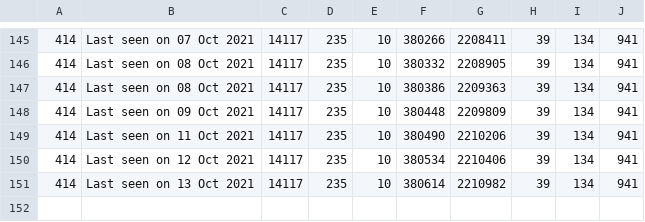
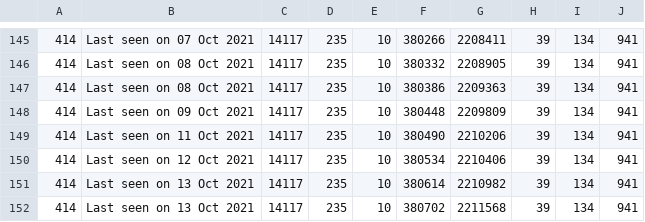
Before and after one commit to huyvuong/scrape-automation, a CSV file: League_cumulative.csv, drawn as a sheet; only a part is shown, gaps mark what is left out; the diff names each change by its address in the sheet, - before the commit and + after, or states it on an @@ line.

```diff
--- a/League_cumulative.csv
+++ b/League_cumulative.csv
+row 152: 414 | Last seen on 13 Oct 2021 | 14117 | 235 | 10 | 380702 | 2211568 | 39 | 134 | 941
```
Also changed, not shown: 1 other file.
